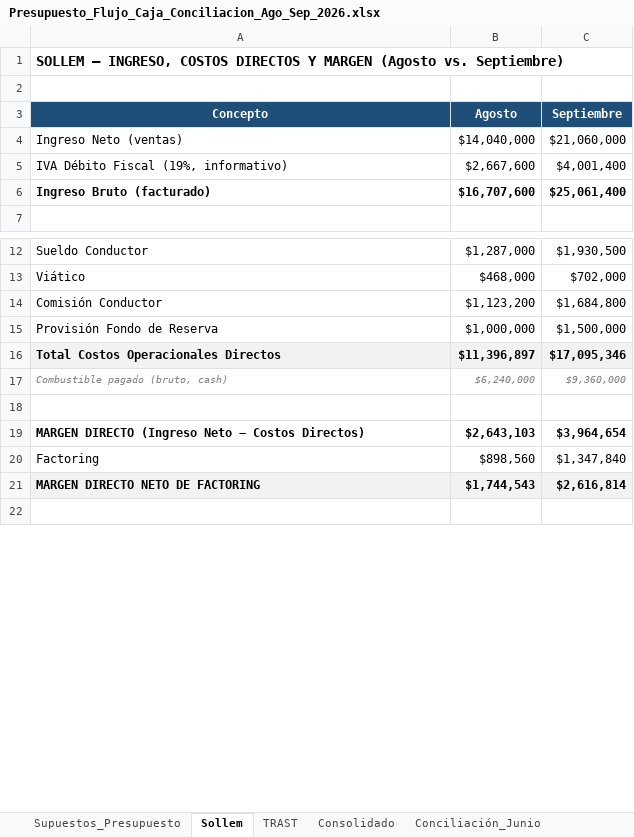
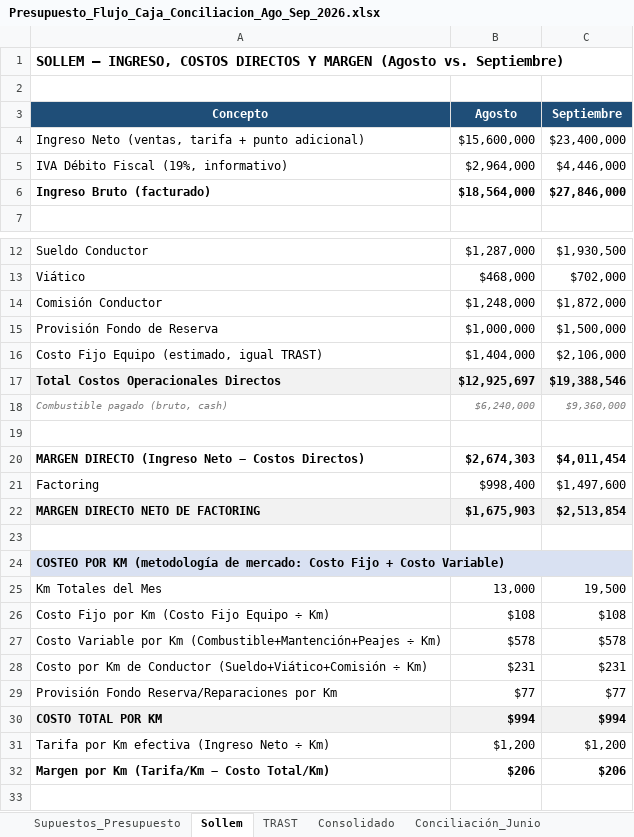
Before and after one commit to CTG2026/KAPTURA-PILOTO, an Excel workbook: finanzas/conciliacion_bancaria/Presupuesto_Flujo_Caja_Conciliacion_Ago_Sep_2026.xlsx, sheet Sollem, drawn as a sheet; only a part is shown, gaps mark what is left out; values as stored, in another font and other column widths than the file's, no borders; removed rows and columns are numbered as before the commit, all else as after; the diff names each change by its address in the sheet, - before the commit and + after, or states it on an @@ line.

Commit message:
Agrega 2do punto de entrega (+60k) a Sollem, Costo Fijo Equipo Sollem, y Costeo por Km (metodologia fijo+variable)

```diff
--- a/finanzas/conciliacion_bancaria/Presupuesto_Flujo_Caja_Conciliacion_Ago_Sep_2026.xlsx (sheet Sollem)
+++ b/finanzas/conciliacion_bancaria/Presupuesto_Flujo_Caja_Conciliacion_Ago_Sep_2026.xlsx (sheet Sollem)
-row 4: Ingreso Neto (ventas) | $14,040,000 | $21,060,000
+row 4: Ingreso Neto (ventas, tarifa + punto adicional) | $15,600,000 | $23,400,000
-B5 (Agosto): $2,667,600
+B5 (Agosto): $2,964,000
-C5 (Septiembre): $4,001,400
+C5 (Septiembre): $4,446,000
-B6 (Agosto): $16,707,600
+B6 (Agosto): $18,564,000
-C6 (Septiembre): $25,061,400
+C6 (Septiembre): $27,846,000
-B14 (Agosto): $1,123,200
+B14 (Agosto): $1,248,000
-C14 (Septiembre): $1,684,800
+C14 (Septiembre): $1,872,000
+row 16: Costo Fijo Equipo (estimado, igual TRAST) | $1,404,000 | $2,106,000
-B17 (Agosto): $11,396,897
+B17 (Agosto): $12,925,697
-C17 (Septiembre): $17,095,346
+C17 (Septiembre): $19,388,546
-B20 (Agosto): $2,643,103
+B20 (Agosto): $2,674,303
-C20 (Septiembre): $3,964,654
+C20 (Septiembre): $4,011,454
-B21 (Agosto): $898,560
+B21 (Agosto): $998,400
-C21 (Septiembre): $1,347,840
+C21 (Septiembre): $1,497,600
-B22 (Agosto): $1,744,543
+B22 (Agosto): $1,675,903
-C22 (Septiembre): $2,616,814
+C22 (Septiembre): $2,513,854
+row 23: (empty)
+row 24: COSTEO POR KM (metodología de mercado: Costo Fijo + Costo Variable)
+row 25: Km Totales del Mes | 13,000 | 19,500
+row 26: Costo Fijo por Km (Costo Fijo Equipo ÷ Km) | $108 | $108
+row 27: Costo Variable por Km (Combustible+Mantención+Peajes ÷ Km) | $578 | $578
+row 28: Costo por Km de Conductor (Sueldo+Viático+Comisión ÷ Km) | $231 | $231
+row 29: Provisión Fondo Reserva/Reparaciones por Km | $77 | $77
+row 30: COSTO TOTAL POR KM | $994 | $994
+row 31: Tarifa por Km efectiva (Ingreso Neto ÷ Km) | $1,200 | $1,200
+row 32: Margen por Km (Tarifa/Km − Costo Total/Km) | $206 | $206
```
Also changed, not shown: sheet Consolidado, sheet Resumen_Ejecutivo, sheet Real_vs_Presupuesto, sheet TRAST, sheet Supuestos_Presupuesto, formulas that keep their value.
